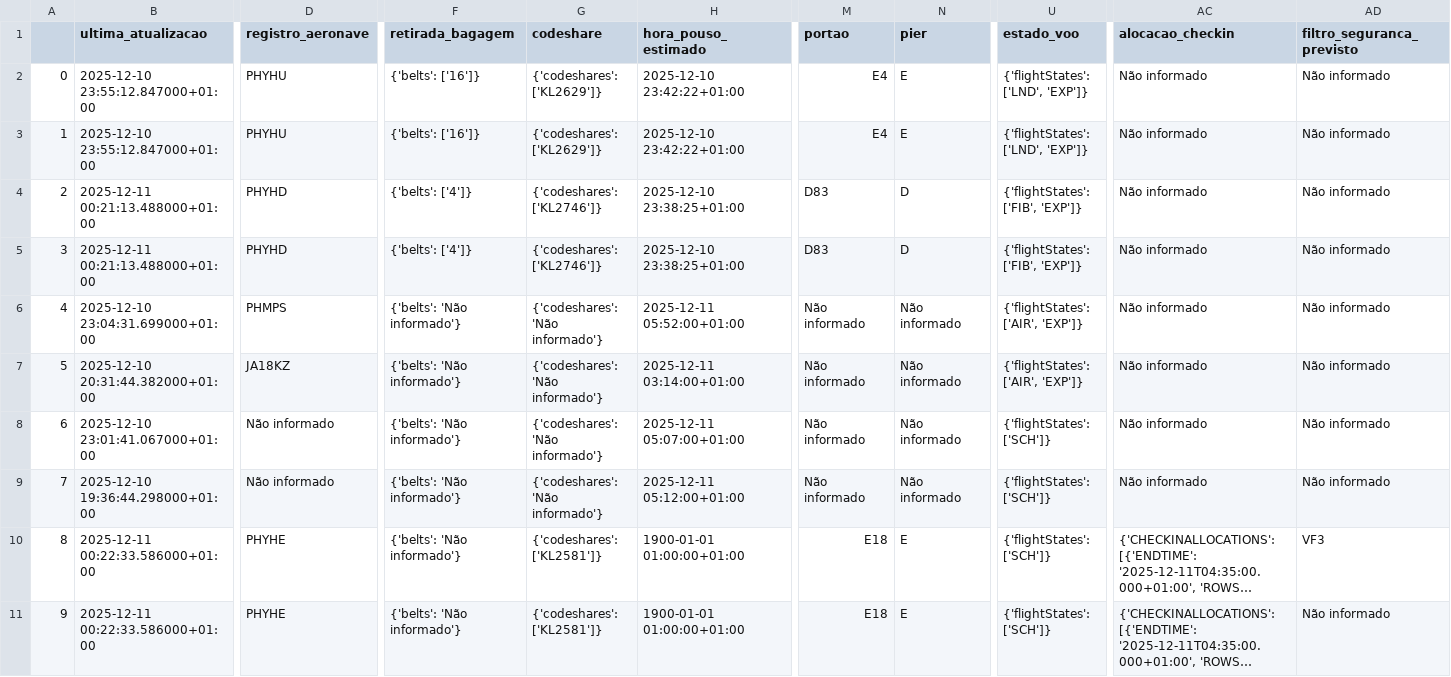
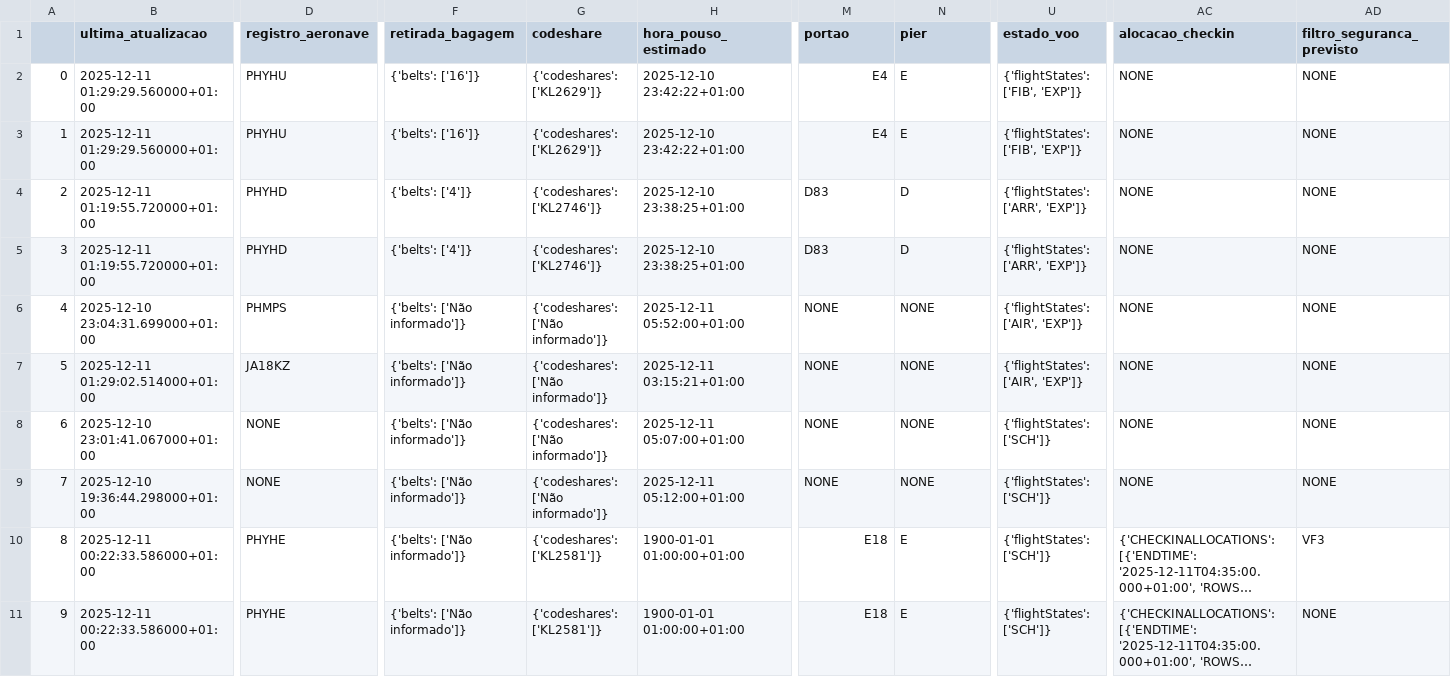
Before and after one commit to Deezinn/Schiphol-etl, a CSV file: data/flights.csv, drawn as a sheet; only a part is shown, gaps mark what is left out; long unchanged cells end in …; the diff covers the shown part only; the diff names each change by its address in the sheet, - before the commit and + after, or states it on an @@ line.

```diff
--- a/data/flights.csv
+++ b/data/flights.csv
-B2:B3 (ultima_atualizacao): 2025-12-10 23:55:12.847000+01:00
+B2:B3 (ultima_atualizacao): 2025-12-11 01:29:29.560000+01:00
-U2:U3 (estado_voo): {'flightStates': ['LND', 'EXP']}
+U2:U3 (estado_voo): {'flightStates': ['FIB', 'EXP']}
-AC2:AC9 (alocacao_checkin): Não informado
+AC2:AC9 (alocacao_checkin): NONE
-AD2:AD9 (filtro_seguranca_previsto): Não informado
+AD2:AD9 (filtro_seguranca_previsto): NONE
-B4:B5 (ultima_atualizacao): 2025-12-11 00:21:13.488000+01:00
+B4:B5 (ultima_atualizacao): 2025-12-11 01:19:55.720000+01:00
-U4:U5 (estado_voo): {'flightStates': ['FIB', 'EXP']}
+U4:U5 (estado_voo): {'flightStates': ['ARR', 'EXP']}
-F6:F11 (retirada_bagagem): {'belts': 'Não informado'}
+F6:F11 (retirada_bagagem): {'belts': ['Não informado']}
-G6:G9 (codeshare): {'codeshares': 'Não informado'}
+G6:G9 (codeshare): {'codeshares': ['Não informado']}
-M6:M9 (portao): Não informado
+M6:M9 (portao): NONE
-N6:N9 (pier): Não informado
+N6:N9 (pier): NONE
-B7 (ultima_atualizacao): 2025-12-10 20:31:44.382000+01:00
+B7 (ultima_atualizacao): 2025-12-11 01:29:02.514000+01:00
-H7 (hora_pouso_estimado): 2025-12-11 03:14:00+01:00
+H7 (hora_pouso_estimado): 2025-12-11 03:15:21+01:00
-D8:D9 (registro_aeronave): Não informado
+D8:D9 (registro_aeronave): NONE
-AD11 (filtro_seguranca_previsto): Não informado
+AD11 (filtro_seguranca_previsto): NONE
```
Also changed, not shown: 26 edited cells elsewhere in this file, 4 other files.
